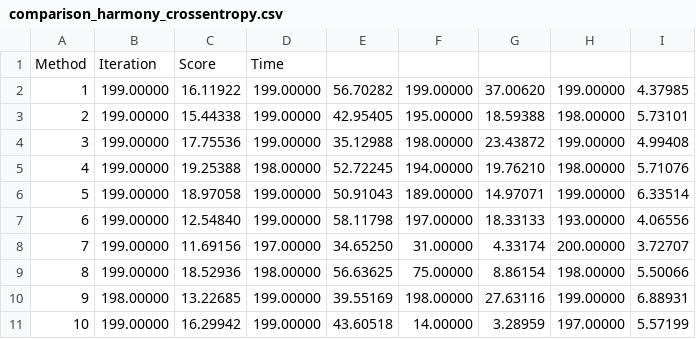
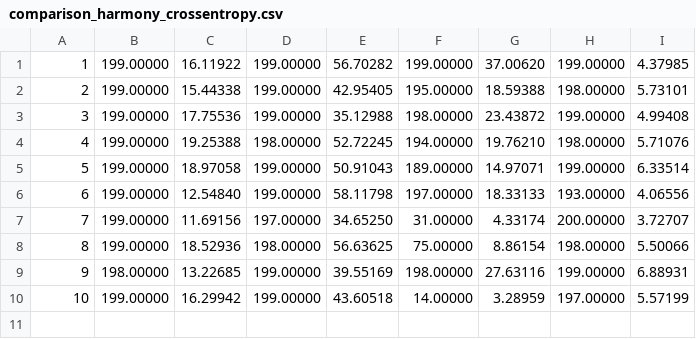
Before and after one commit to Andrea-Tomatis/Harmonomino, a CSV file: results/comparison_harmony_crossentropy.csv, drawn as a sheet; the diff names each change by its address in the sheet, - before the commit and + after, or states it on an @@ line.

```diff
--- a/results/comparison_harmony_crossentropy.csv
+++ b/results/comparison_harmony_crossentropy.csv
-row 1: Method | Iteration | Score | Time
```
Also changed, not shown: 1 other file.
